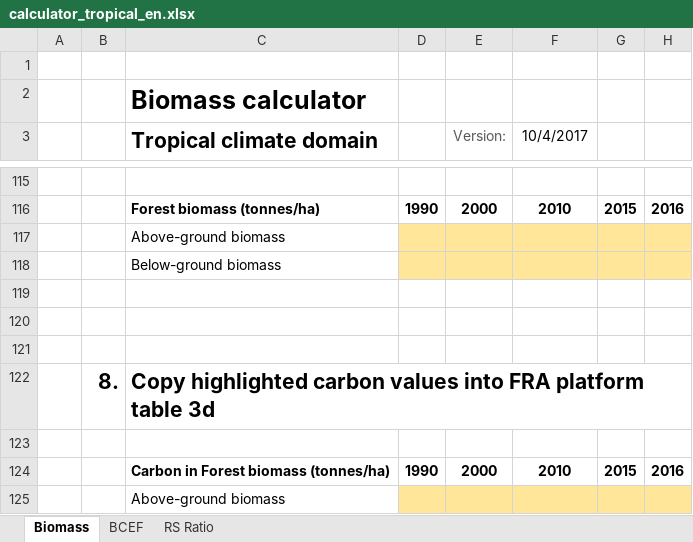
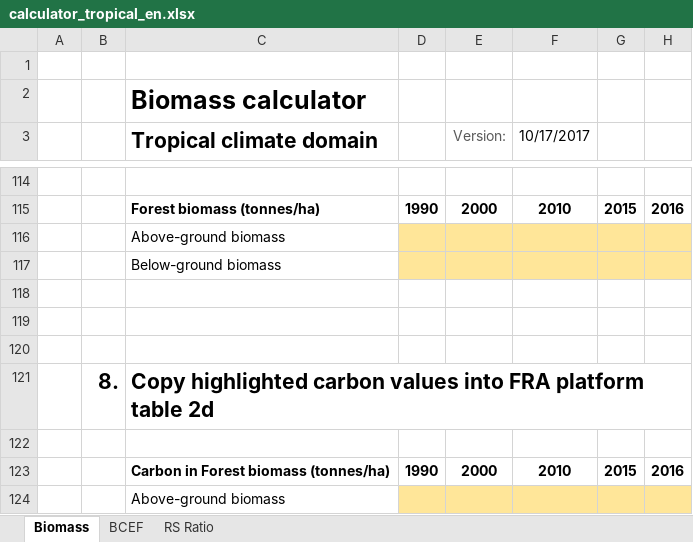
Before and after one commit to openforis/fra-platform, an Excel workbook: server/biomassStock/calculator_tropical_en.xlsx, sheet Biomass, drawn as a sheet; only a part is shown, gaps mark what is left out; values as stored, in another font and other column widths than the file's, no borders; addresses are those after the commit; the diff covers the shown part only; the diff names each change by its address in the sheet, - before the commit and + after, or states it on an @@ line.

Commit message:
Update biomass calculators

```diff
--- a/server/biomassStock/calculator_tropical_en.xlsx (sheet Biomass)
+++ b/server/biomassStock/calculator_tropical_en.xlsx (sheet Biomass)
-F3: 10/4/2017
+F3: 10/17/2017
-C121 (Tropical climate domain): …platform table 3d
+C121 (Tropical climate domain): …platform table 2d
```
Also changed, not shown: 3 added rows, 4 removed rows and 5 edited cells elsewhere in this sheet, formulas that keep their value, server/biomassStock/calculator_boreal_en.xlsx, server/biomassStock/calculator_subtropical_en.xlsx, 1 other file.
